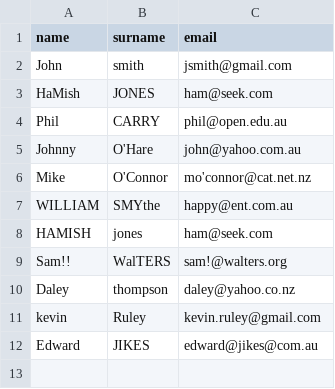
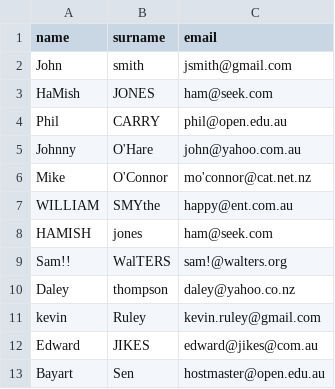
Before and after one commit to tsengel11/csv_import, a CSV file: users.csv, drawn as a sheet; the diff names each change by its address in the sheet, - before the commit and + after, or states it on an @@ line.

```diff
--- a/users.csv
+++ b/users.csv
+row 13: Bayart | Sen | hostmaster@open.edu.au
```
Also changed, not shown: 1 other file.
